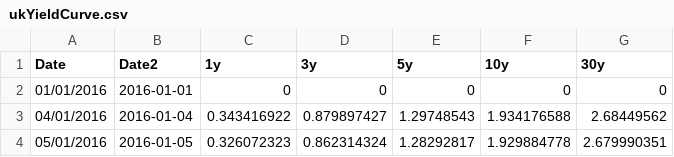
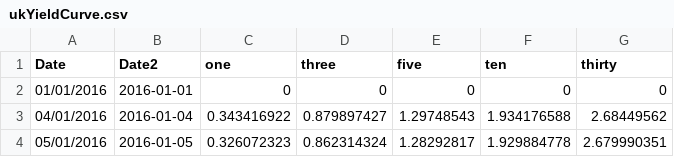
Before and after one commit to RDeconomist/RDeconomist.github.io, a CSV file: data/ukYieldCurve.csv, drawn as a sheet; only a part is shown.

Commit message:
Update ukYieldCurve.csv

```diff
--- a/data/ukYieldCurve.csv
+++ b/data/ukYieldCurve.csv
@@ -1,2 +1,2 @@
-Date,Date2,1y,3y,5y,10y,30y
+Date,Date2,one,three,five,ten,thirty
 01/01/2016,2016-01-01,0,0,0,0,0
```
